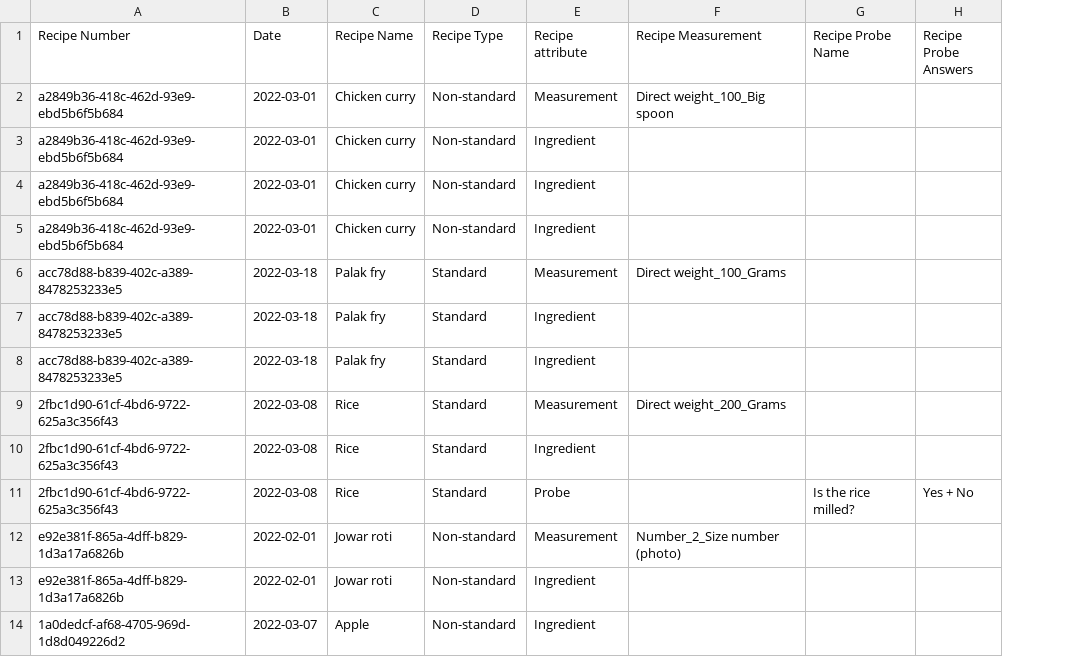
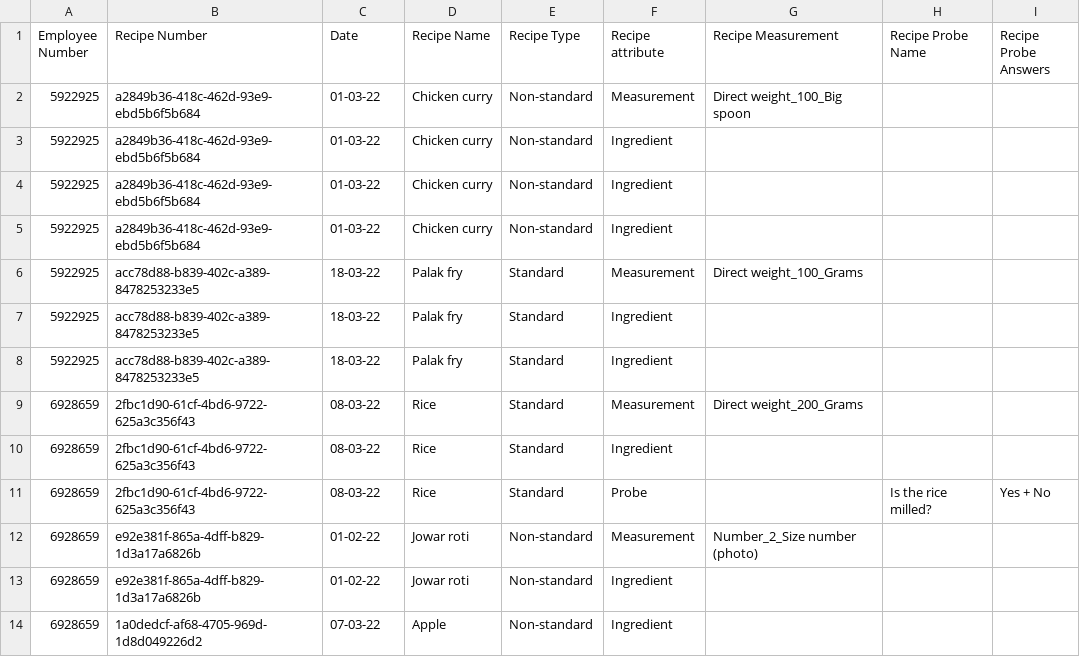
Before and after one commit to DigitalNutritionalAssessment/gibsonify, a CSV file: dev_tools/recipe_example.csv, drawn as a sheet; only a part is shown; addresses are those after the commit; the diff names each change by its address in the sheet, - before the commit and + after, or states it on an @@ line.

```diff
--- a/dev_tools/recipe_example.csv
+++ b/dev_tools/recipe_example.csv
+column A (Employee Number), rows 2-14: 5922925 | 5922925 | 5922925 | 5922925 | 5922925 | 5922925 | 5922925 | 6928659 | 6928659 | 6928659 | 6928659 | 6928659 | 6928659
-C2:C5 (Date): 2022-03-01
+C2:C5 (Date): 01-03-22
-C6:C8 (Date): 2022-03-18
+C6:C8 (Date): 18-03-22
-C9:C11 (Date): 2022-03-08
+C9:C11 (Date): 08-03-22
-C12:C13 (Date): 2022-02-01
+C12:C13 (Date): 01-02-22
-C14 (Date): 2022-03-07
+C14 (Date): 07-03-22
```
Also changed, not shown: dev_tools/recipe_template.csv.
